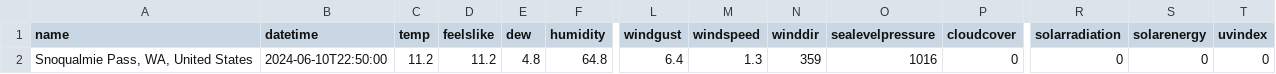
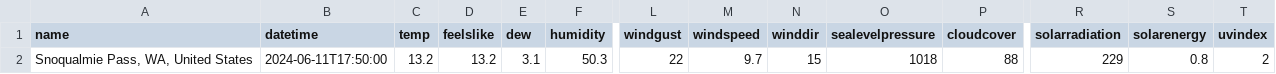
Before and after one commit to FrankVanris2/SnowPrediction, a CSV file: SnowPredictionSoftware/RelevantData/Current_Hourly_Data/snoqualmie_pass_current.csv, drawn as a sheet; only a part is shown, gaps mark what is left out; the diff covers the shown part only; the diff names each change by its address in the sheet, - before the commit and + after, or states it on an @@ line.

```diff
--- a/SnowPredictionSoftware/RelevantData/Current_Hourly_Data/snoqualmie_pass_current.csv
+++ b/SnowPredictionSoftware/RelevantData/Current_Hourly_Data/snoqualmie_pass_current.csv
-B2 (datetime): 2024-06-10T22:50:00
+B2 (datetime): 2024-06-11T17:50:00
-C2 (temp): 11.2
+C2 (temp): 13.2
-D2 (feelslike): 11.2
+D2 (feelslike): 13.2
-E2 (dew): 4.8
+E2 (dew): 3.1
-F2 (humidity): 64.8
+F2 (humidity): 50.3
-L2 (windgust): 6.4
+L2 (windgust): 22
-M2 (windspeed): 1.3
+M2 (windspeed): 9.7
-N2 (winddir): 359
+N2 (winddir): 15
-O2 (sealevelpressure): 1016
+O2 (sealevelpressure): 1018
-P2 (cloudcover): 0
+P2 (cloudcover): 88
-R2 (solarradiation): 0
+R2 (solarradiation): 229
-S2 (solarenergy): 0
+S2 (solarenergy): 0.8
-T2 (uvindex): 0
+T2 (uvindex): 2
```
Also changed, not shown: 2 edited cells elsewhere in this file, SnowPredictionSoftware/RelevantData/Current_Hourly_Data/snoqualmie_pass_hourly.csv, 17 other files.
